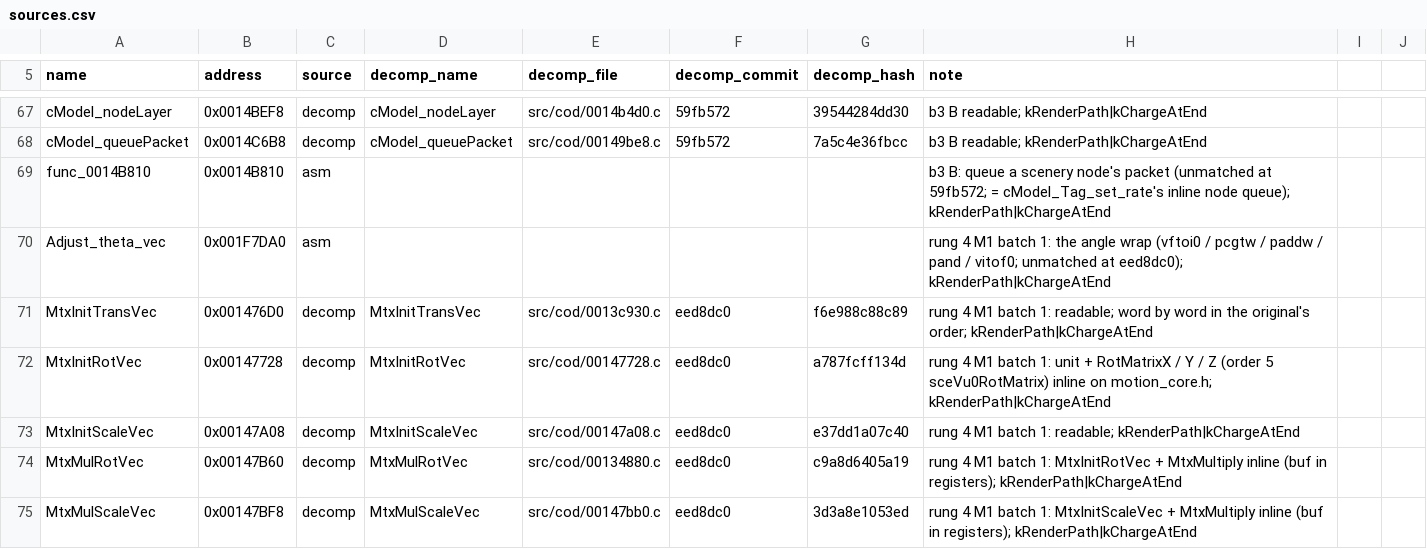
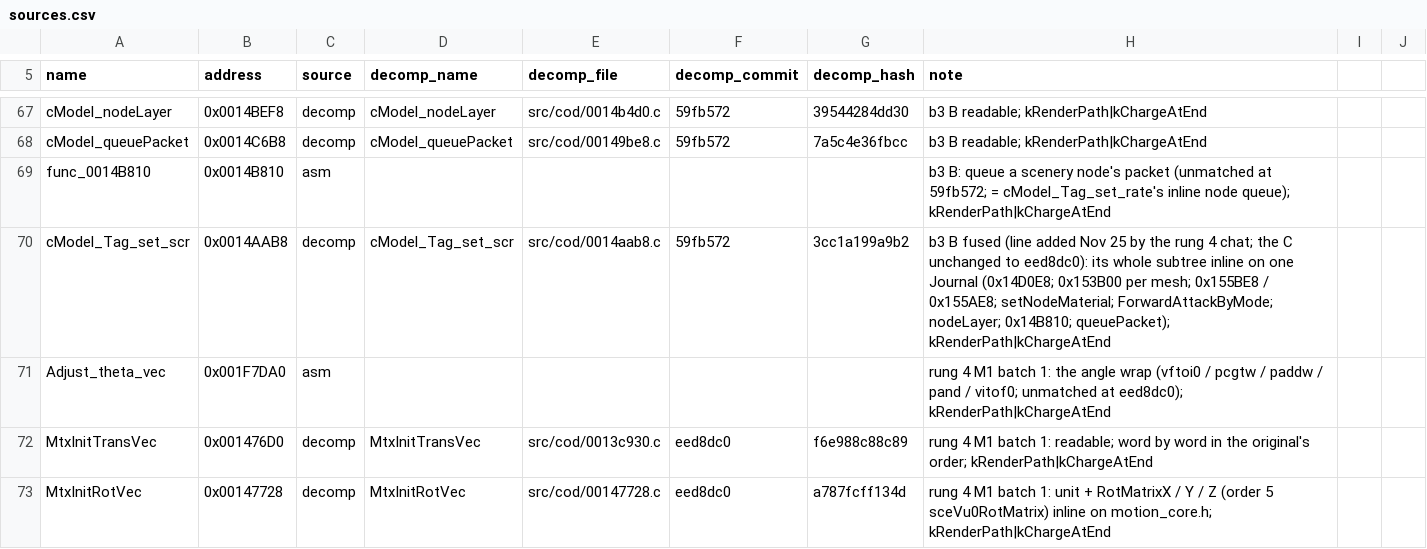
Before and after one commit to DuckyNerdball/God-Hand-Rearmed, a CSV file: tools/native/sources.csv, drawn as a sheet; only a part is shown, gaps mark what is left out; the shorter side is filled out with more unchanged rows.

```diff
--- a/tools/native/sources.csv
+++ b/tools/native/sources.csv
@@ -69,2 +69,3 @@ cModel_queuePacket,0x0014C6B8,decomp,cModel_queuePacket,src/cod/00149be8.c,59fb5
 func_0014B810,0x0014B810,asm,,,,,b3 B: queue a scenery node's packet (unmatched at 59fb572; = cModel_Tag_set_rate's inline node queue); kRenderPath|kChargeAtEnd
+cModel_Tag_set_scr,0x0014AAB8,decomp,cModel_Tag_set_scr,src/cod/0014aab8.c,59fb572,3cc1a199a9b2,b3 B fused (line added Nov 25 by the rung 4 chat; the C unchanged to eed8dc0): its whole subtree inline on one Journal (0x14D0E8; 0x153B00 per mesh; 0x155BE8 / 0x155AE8; setNodeMaterial; ForwardAttackByMode; nodeLayer; 0x14B810; queuePacket); kRenderPath|kChargeAtEnd
 Adjust_theta_vec,0x001F7DA0,asm,,,,,rung 4 M1 batch 1: the angle wrap (vftoi0 / pcgtw / paddw / pand / vitof0; unmatched at eed8dc0); kRenderPath|kChargeAtEnd
```
